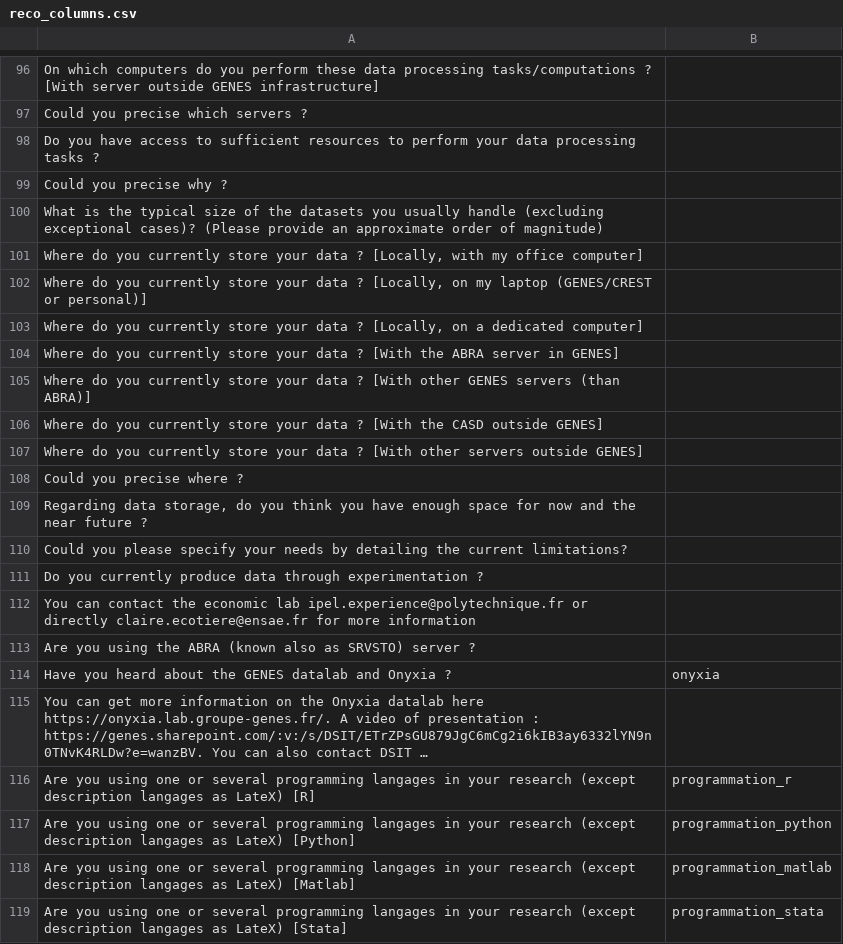
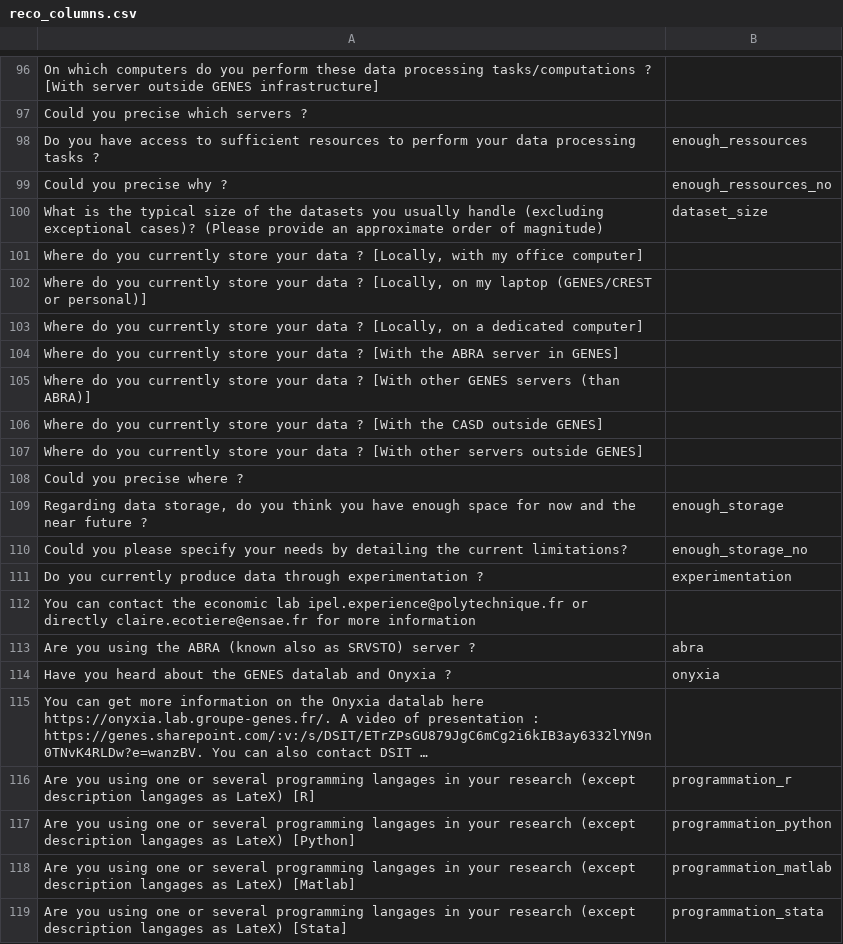
Before and after one commit to emilienschultz/survey-software-crest, a CSV file: notebooks/reco_columns.csv, drawn as a sheet; only a part is shown, gaps mark what is left out; long unchanged cells end in …; the diff covers the shown part only.

```diff
--- a/notebooks/reco_columns.csv
+++ b/notebooks/reco_columns.csv
@@ -97,5 +97,5 @@ On which computers do you perform these data processing tasks/computations ?  [W
 Could you precise which servers ?,
-Do you have access to sufficient resources to perform your data processing tasks ? ,
-Could you precise why ?,
-What is the typical size of the datasets you usually handle (excluding exceptional cases)?  (Please provide an approximate order of magnitude) ,
+Do you have access to sufficient resources to perform your data processing tasks ? ,enough_ressources
+Could you precise why ?,enough_ressources_no
+What is the typical size of the datasets you usually handle (excluding exceptional cases)?  (Please provide an approximate order of magnitude) ,dataset_size
 "Where do you currently store your data ?  [Locally, with my office computer]",
@@ -108,7 +108,7 @@ Where do you currently store your data ?  [With other servers outside GENES],
 Could you precise where ?,
-"Regarding data storage, do you think you have enough space for now and the near future ? ",
-Could you please specify your needs by detailing the current limitations? ,
-Do you currently produce data through experimentation ? ,
+"Regarding data storage, do you think you have enough space for now and the near future ? ",enough_storage
+Could you please specify your needs by detailing the current limitations? ,enough_storage_no
+Do you currently produce data through experimentation ? ,experimentation
 You can contact the economic lab ipel.experience@polytechnique.fr or directly claire.ecotiere@ensae.fr for more information ,
-Are you using the ABRA (known also as SRVSTO) server ? ,
+Are you using the ABRA (known also as SRVSTO) server ? ,abra
 Have you heard about the GENES datalab and Onyxia ? ,onyxia
```
Also changed, not shown: 19 edited cells elsewhere in this file, 2 other files.
